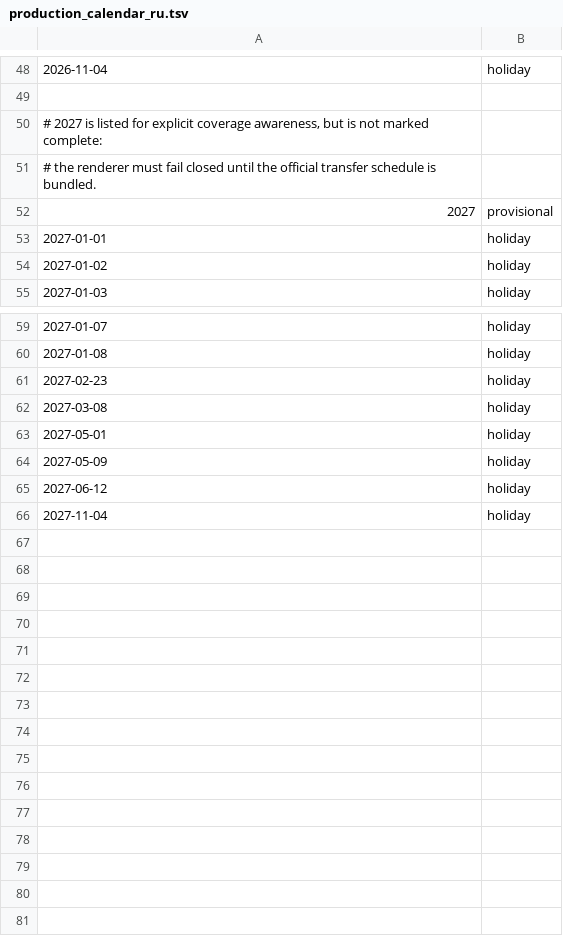
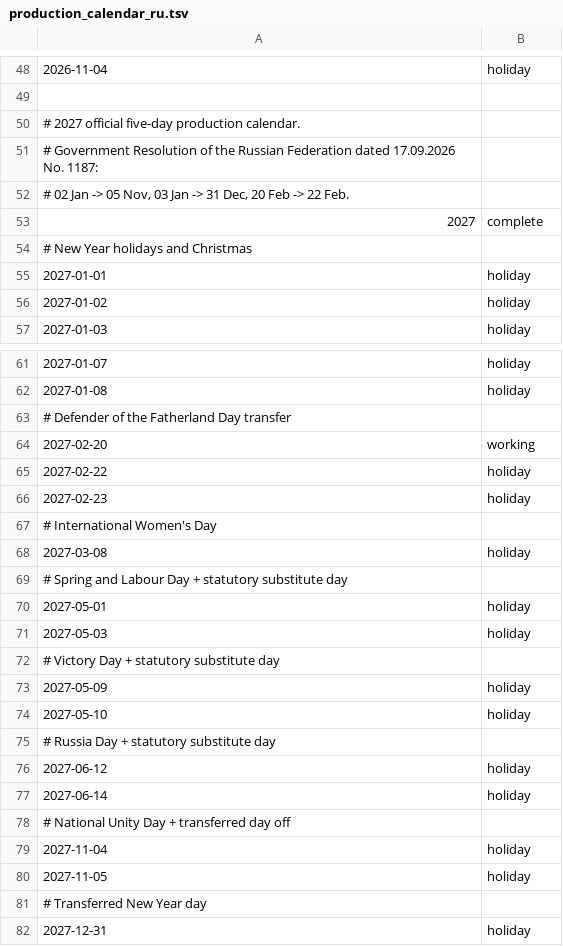
Before and after one commit to mailsvb2-bot/Dokkomplekt_Universal, a TSV file: resources/production_calendar_ru.tsv, drawn as a sheet; only a part is shown, gaps mark what is left out.

Commit message:
refdata: complete official 2027 production calendar

```diff
--- a/resources/production_calendar_ru.tsv
+++ b/resources/production_calendar_ru.tsv
@@ -49,5 +49,7 @@
 
-# 2027 is listed for explicit coverage awareness, but is not marked complete:
-# the renderer must fail closed until the official transfer schedule is bundled.
-2027	provisional
+# 2027 official five-day production calendar.
+# Government Resolution of the Russian Federation dated 17.09.2026 No. 1187:
+# 02 Jan -> 05 Nov, 03 Jan -> 31 Dec, 20 Feb -> 22 Feb.
+2027	complete
+# New Year holidays and Christmas
 2027-01-01	holiday
@@ -60,7 +62,21 @@
 2027-01-08	holiday
+# Defender of the Fatherland Day transfer
+2027-02-20	working
+2027-02-22	holiday
 2027-02-23	holiday
+# International Women's Day
 2027-03-08	holiday
+# Spring and Labour Day + statutory substitute day
 2027-05-01	holiday
+2027-05-03	holiday
+# Victory Day + statutory substitute day
 2027-05-09	holiday
+2027-05-10	holiday
+# Russia Day + statutory substitute day
 2027-06-12	holiday
+2027-06-14	holiday
+# National Unity Day + transferred day off
 2027-11-04	holiday
+2027-11-05	holiday
+# Transferred New Year day
+2027-12-31	holiday
```
